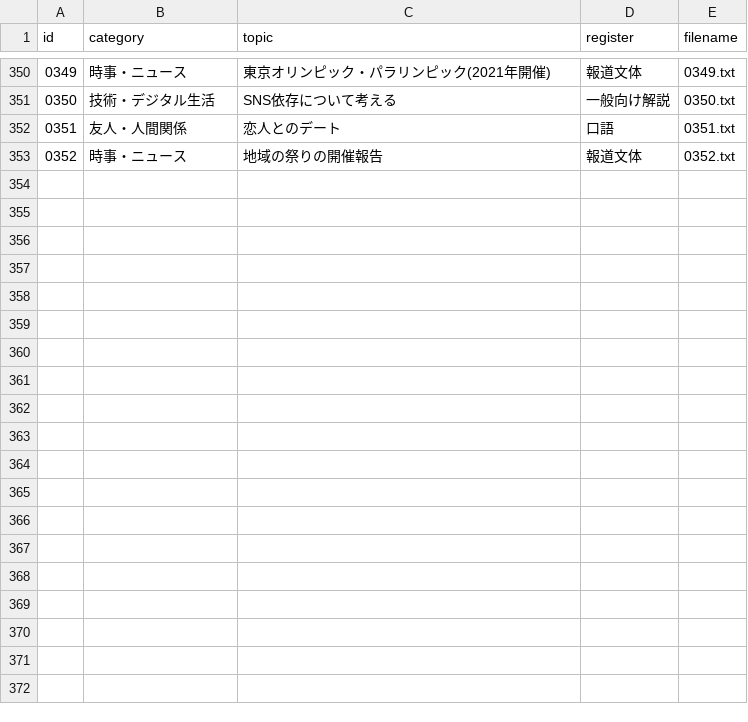
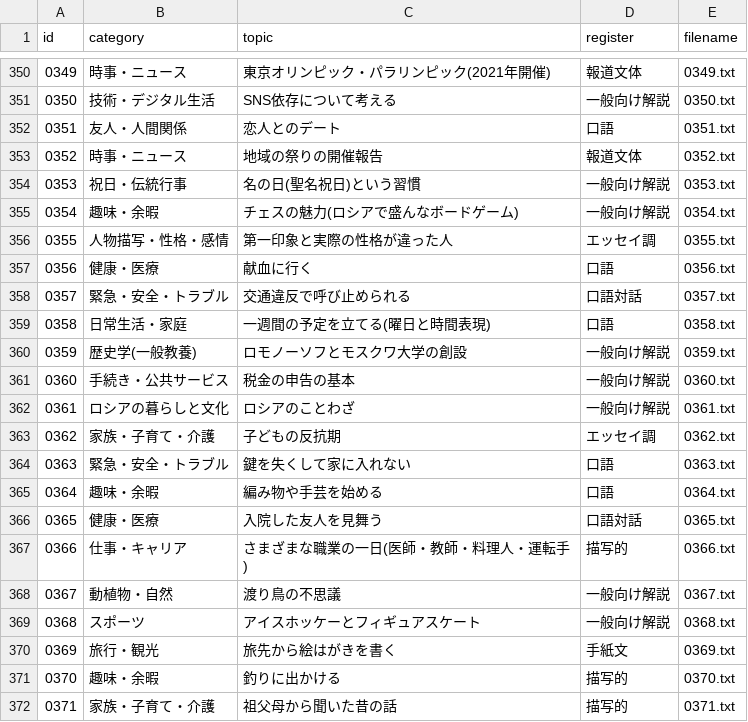
Before and after one commit to Nasu726/ru_text, a CSV file: data/generated_texts/manifest.csv, drawn as a sheet; only a part is shown, gaps mark what is left out; the diff covers the shown part only; the diff names each change by its address in the sheet, - before the commit and + after, or states it on an @@ line.

Commit message:
Add expanded topic list and corpus batch 0353-0392

```diff
--- a/data/generated_texts/manifest.csv
+++ b/data/generated_texts/manifest.csv
+row 354: 0353 | 祝日・伝統行事 | 名の日(聖名祝日)という習慣 | 一般向け解説 | 0353.txt
+row 355: 0354 | 趣味・余暇 | チェスの魅力(ロシアで盛んなボードゲーム) | 一般向け解説 | 0354.txt
+row 356: 0355 | 人物描写・性格・感情 | 第一印象と実際の性格が違った人 | エッセイ調 | 0355.txt
+row 357: 0356 | 健康・医療 | 献血に行く | 口語 | 0356.txt
+row 358: 0357 | 緊急・安全・トラブル | 交通違反で呼び止められる | 口語対話 | 0357.txt
+row 359: 0358 | 日常生活・家庭 | 一週間の予定を立てる(曜日と時間表現) | 口語 | 0358.txt
+row 360: 0359 | 歴史学(一般教養) | ロモノーソフとモスクワ大学の創設 | 一般向け解説 | 0359.txt
+row 361: 0360 | 手続き・公共サービス | 税金の申告の基本 | 一般向け解説 | 0360.txt
+row 362: 0361 | ロシアの暮らしと文化 | ロシアのことわざ | 一般向け解説 | 0361.txt
+row 363: 0362 | 家族・子育て・介護 | 子どもの反抗期 | エッセイ調 | 0362.txt
+row 364: 0363 | 緊急・安全・トラブル | 鍵を失くして家に入れない | 口語 | 0363.txt
+row 365: 0364 | 趣味・余暇 | 編み物や手芸を始める | 口語 | 0364.txt
+row 366: 0365 | 健康・医療 | 入院した友人を見舞う | 口語対話 | 0365.txt
+row 367: 0366 | 仕事・キャリア | さまざまな職業の一日(医師・教師・料理人・運転手) | 描写的 | 0366.txt
+row 368: 0367 | 動植物・自然 | 渡り鳥の不思議 | 一般向け解説 | 0367.txt
+row 369: 0368 | スポーツ | アイスホッケーとフィギュアスケート | 一般向け解説 | 0368.txt
+row 370: 0369 | 旅行・観光 | 旅先から絵はがきを書く | 手紙文 | 0369.txt
+row 371: 0370 | 趣味・余暇 | 釣りに出かける | 描写的 | 0370.txt
+row 372: 0371 | 家族・子育て・介護 | 祖父母から聞いた昔の話 | 描写的 | 0371.txt
```
Also changed, not shown: 21 added rows elsewhere in this file, 41 other files.
